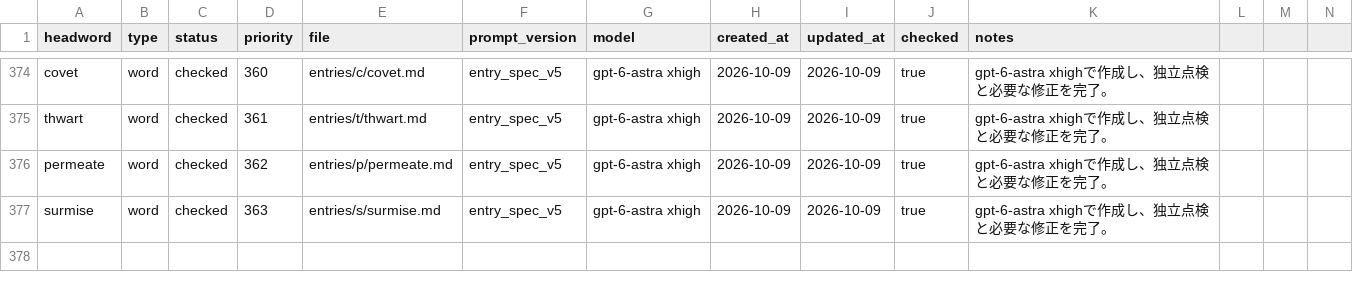
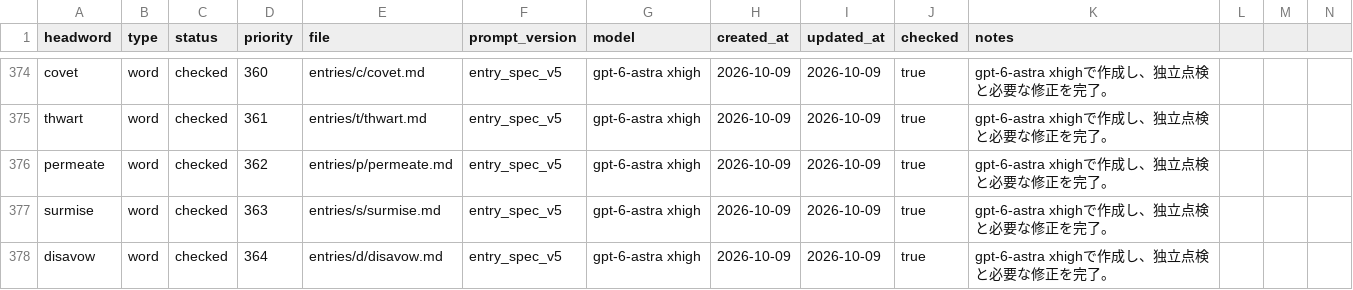
Before and after one commit to Kyapya/english-dictionary, a CSV file: queue/words.csv, drawn as a sheet; only a part is shown, gaps mark what is left out; rows hold the shown columns only; the diff names each change by its address in the sheet, - before the commit and + after, or states it on an @@ line.

Commit message:
Add disavow after two independent reviews (#612)

```diff
--- a/queue/words.csv
+++ b/queue/words.csv
+row 378: disavow | word | checked | 364 | entries/d/disavow.md | entry_spec_v5 | gpt-6-astra xhigh | 2026-10-09 | 2026-10-09 | true | gpt-6-astra xhighで作成し、独立点検と必要な修正を完了。
```
Also changed, not shown: 1 other file.
